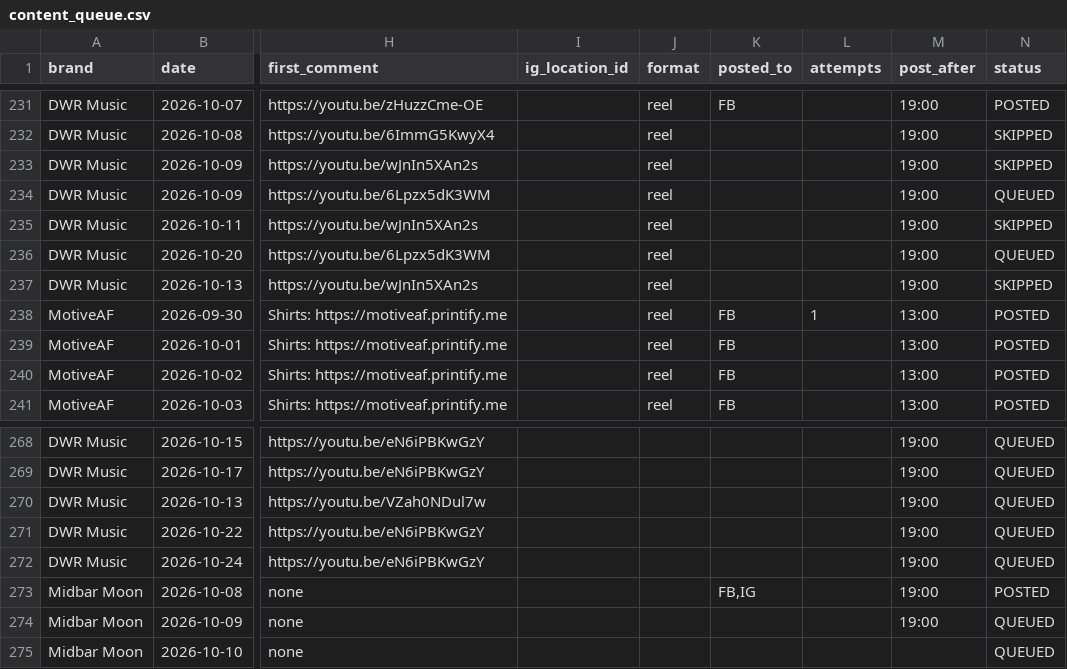
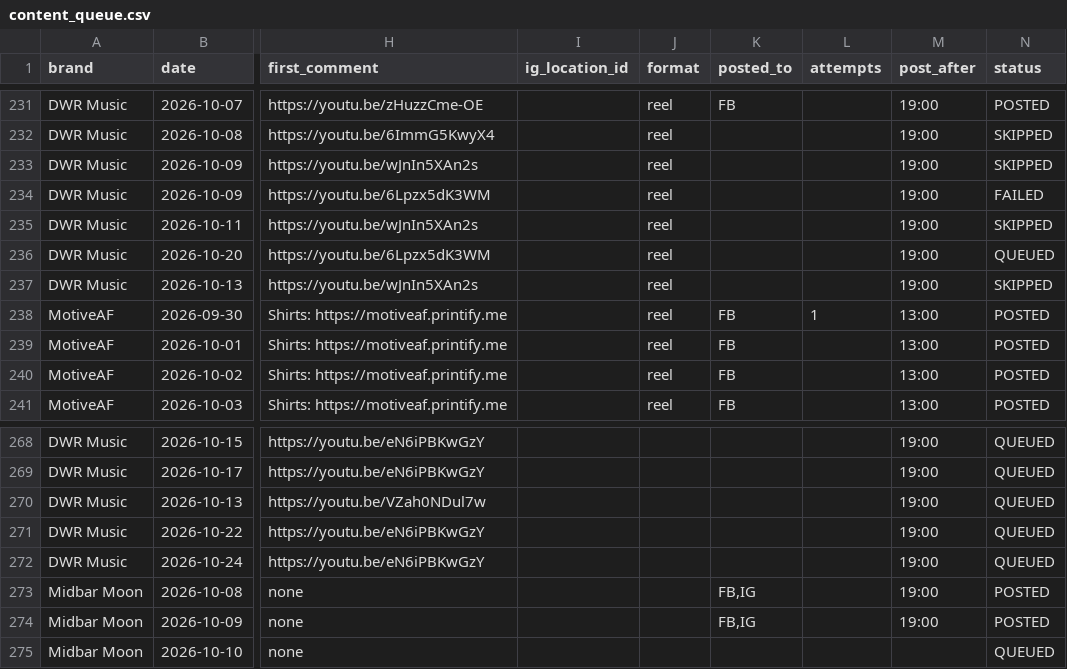
Before and after one commit to dredfearn74-star/dwr-music-bot, a CSV file: content_queue.csv, drawn as a sheet; only a part is shown, gaps mark what is left out; the diff names each change by its address in the sheet, - before the commit and + after, or states it on an @@ line.

```diff
--- a/content_queue.csv
+++ b/content_queue.csv
-N234 (status): QUEUED
+N234 (status): FAILED
-K274 (posted_to): (empty)
+K274 (posted_to): FB,IG
-N274 (status): QUEUED
+N274 (status): POSTED
```
Also changed, not shown: 2 other files.
